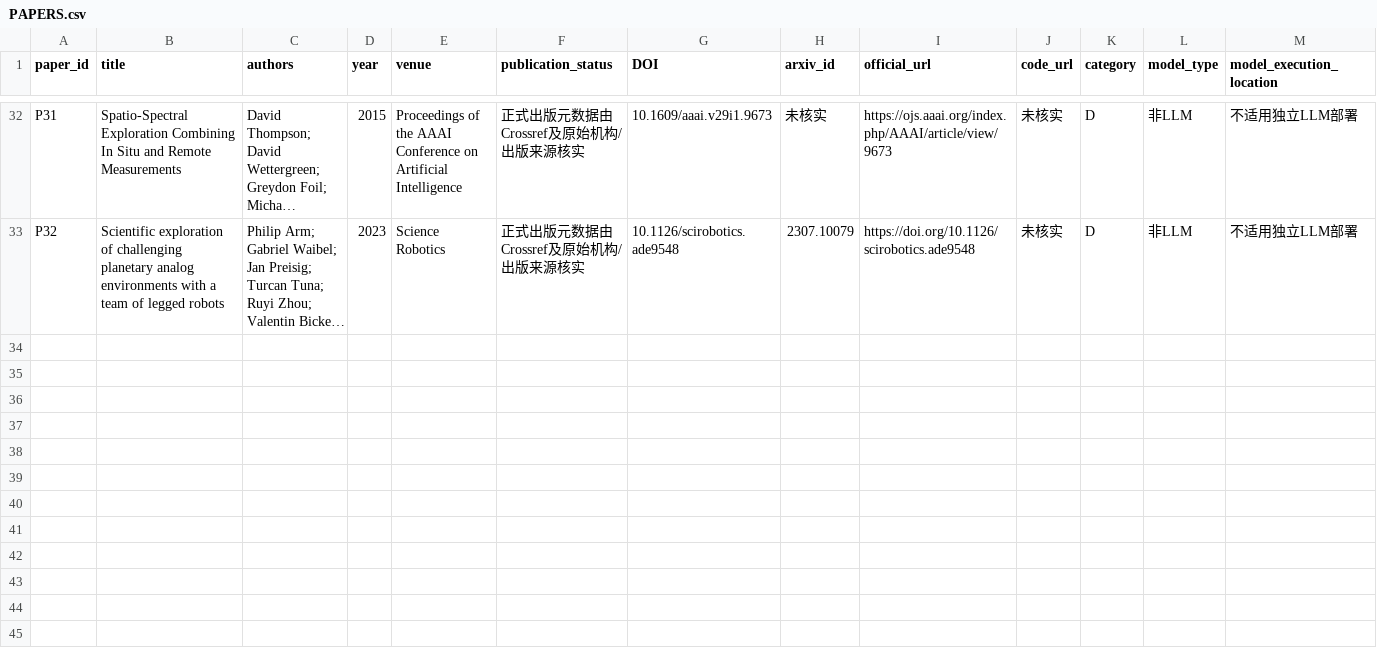
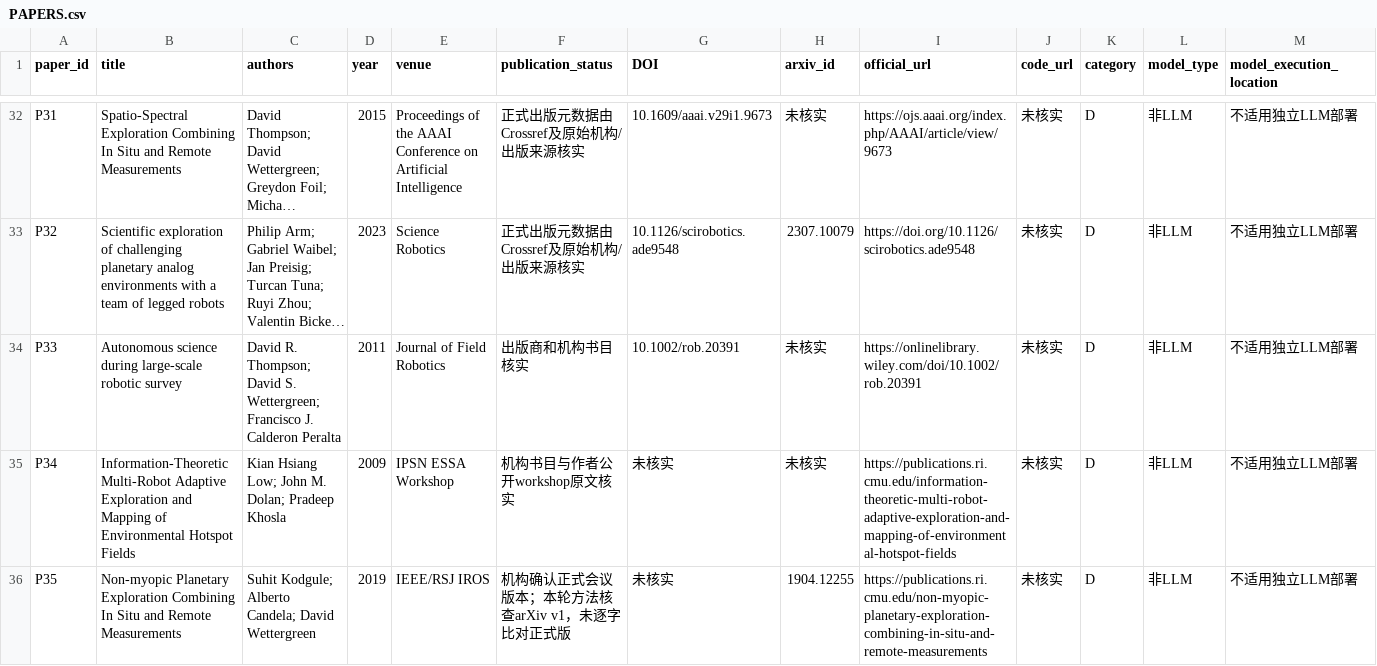
Before and after one commit to HangLee21/Agent-Native-Network, a CSV file: research/agent_native_network/PAPERS.csv, drawn as a sheet; only a part is shown, gaps mark what is left out; long unchanged cells end in …; rows hold the shown columns only; the diff names each change by its address in the sheet, - before the commit and + after, or states it on an @@ line.

Commit message:
Audit feedback causality and close unsupported coverage networking branch

```diff
--- a/research/agent_native_network/PAPERS.csv
+++ b/research/agent_native_network/PAPERS.csv
+row 34: P33 | Autonomous science during large-scale robotic survey | David R. Thompson; David S. Wettergreen; Francisco J. Calderon Peralta | 2011 | Journal of Field Robotics | 出版商和机构书目核实 | 10.1002/rob.20391 | 未核实 | https://onlinelibrary.wiley.com/doi/10.1002/rob.20391 | 未核实 | D | 非LLM | 不适用独立LLM部署
+row 35: P34 | Information-Theoretic Multi-Robot Adaptive Exploration and Mapping of Environmental Hotspot Fields | Kian Hsiang Low; John M. Dolan; Pradeep Khosla | 2009 | IPSN ESSA Workshop | 机构书目与作者公开workshop原文核实 | 未核实 | 未核实 | https://publications.ri.cmu.edu/information-theoretic-multi-robot-adaptive-exploration-and-mapping-of-environmental-hotspot-fields | 未核实 | D | 非LLM | 不适用独立LLM部署
+row 36: P35 | Non-myopic Planetary Exploration Combining In Situ and Remote Measurements | Suhit Kodgule; Alberto Candela; David Wettergreen | 2019 | IEEE/RSJ IROS | 机构确认正式会议版本；本轮方法核查arXiv v1，未逐字比对正式版 | 未核实 | 1904.12255 | https://publications.ri.cmu.edu/non-myopic-planetary-exploration-combining-in-situ-and-remote-measurements | 未核实 | D | 非LLM | 不适用独立LLM部署
```
Also changed, not shown: 28 other files.
